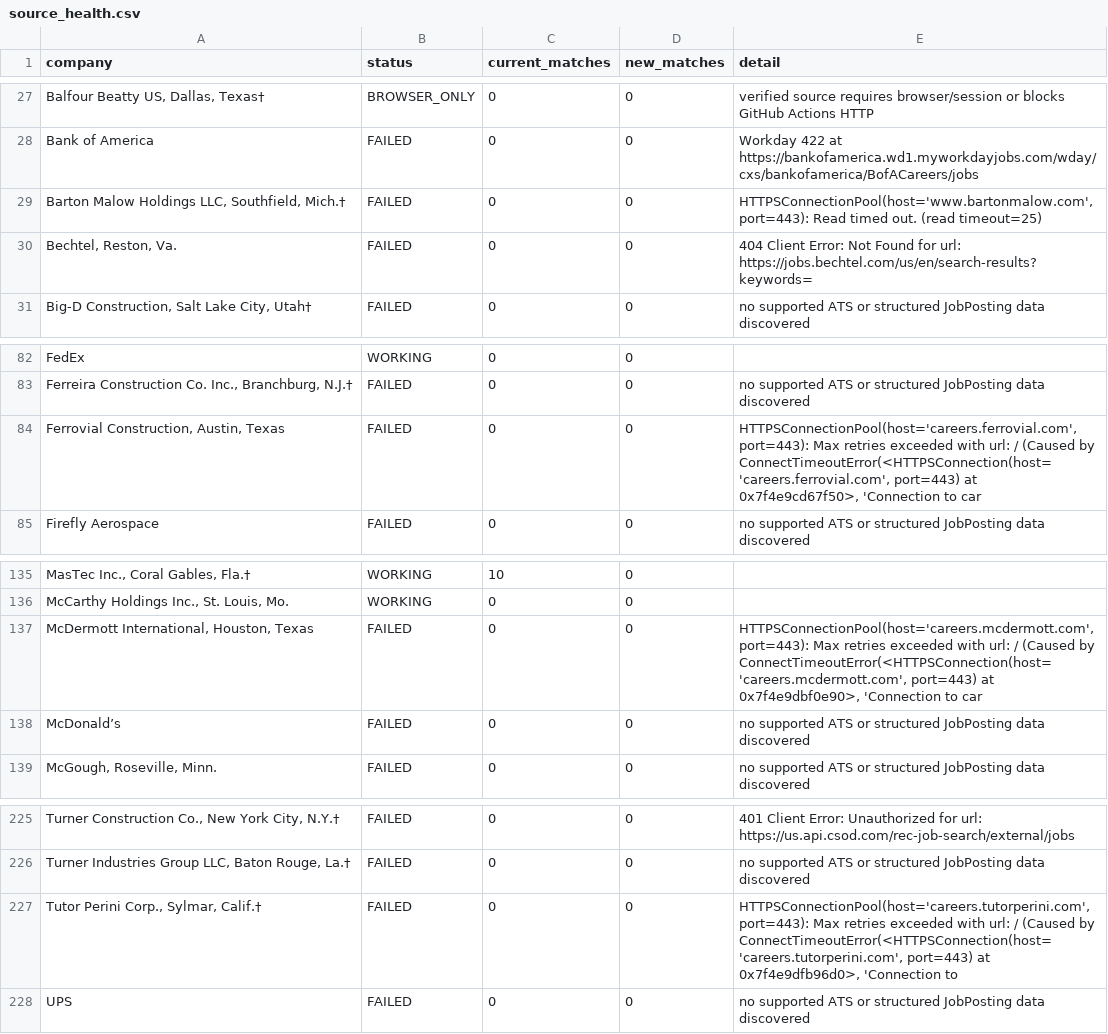
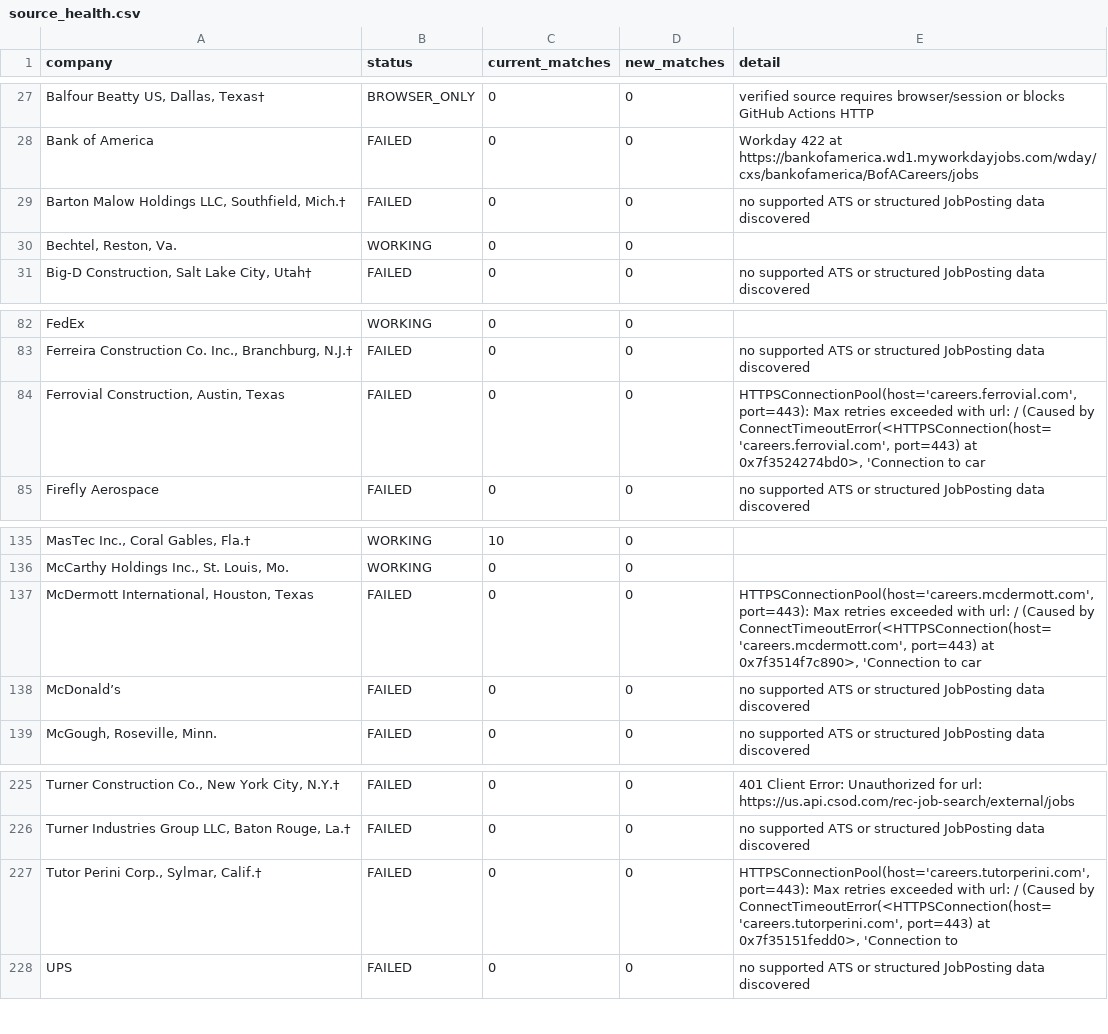
Before and after one commit to harsha271199/jp, a CSV file: source_health.csv, drawn as a sheet; only a part is shown, gaps mark what is left out; the diff names each change by its address in the sheet, - before the commit and + after, or states it on an @@ line.

```diff
--- a/source_health.csv
+++ b/source_health.csv
-E29 (detail): HTTPSConnectionPool(host='www.bartonmalow.com', port=443): Read timed out. (read timeout=25)
+E29 (detail): no supported ATS or structured JobPosting data discovered
-B30 (status): FAILED
+B30 (status): WORKING
-E30 (detail): 404 Client Error: Not Found for url: https://jobs.bechtel.com/us/en/search-results?keywords=
+E30 (detail): (empty)
-E84 (detail): …port=443) at 0x7f4e9cd67f50>, 'Connection to…
+E84 (detail): …port=443) at 0x7f3524274bd0>, 'Connection to…
-E137 (detail): …port=443) at 0x7f4e9dbf0e90>, 'Connection to…
+E137 (detail): …port=443) at 0x7f3514f7c890>, 'Connection to…
-E227 (detail): …port=443) at 0x7f4e9dfb96d0>, 'Connection to
+E227 (detail): …port=443) at 0x7f35151fedd0>, 'Connection to
```
Also changed, not shown: current_jobs.csv.
